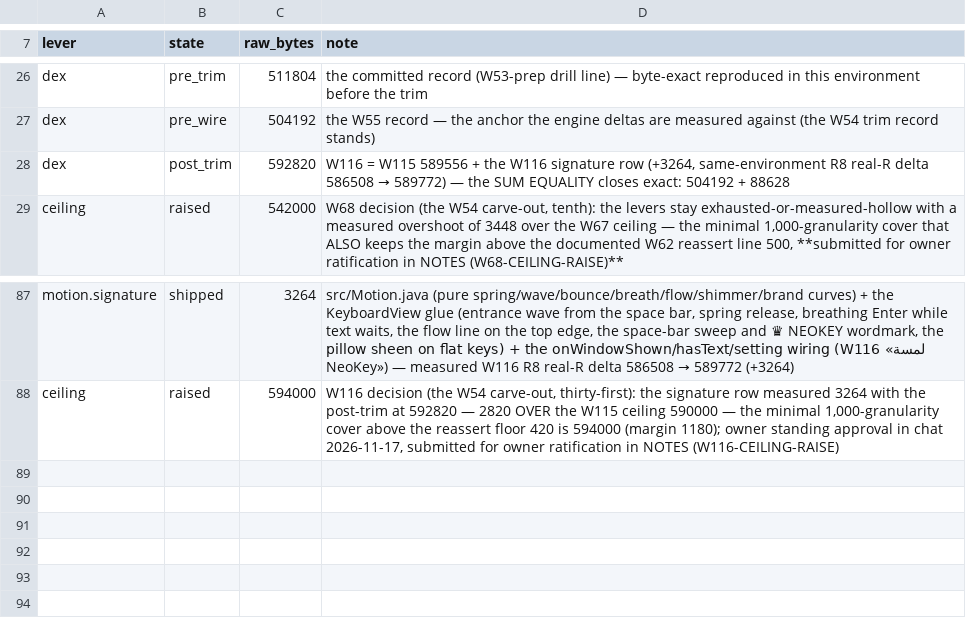
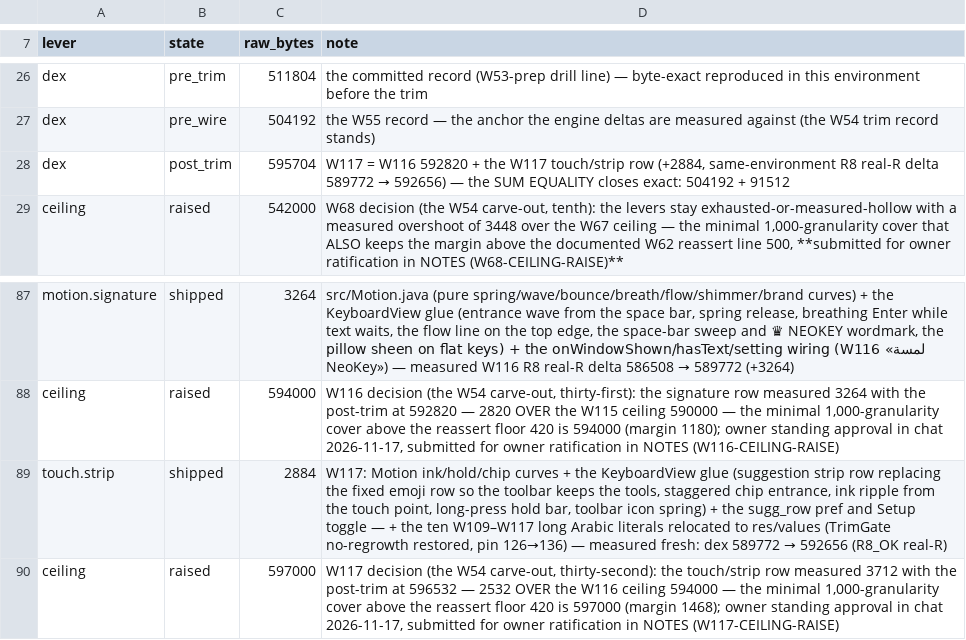
Before and after one commit to CTO-DRS/neokey-public, a TSV file: ci/capacity_ledger.tsv, drawn as a sheet; only a part is shown, gaps mark what is left out.

Commit message:
W117: suggestion strip replaces the fixed emoji row (tools stay on top), touch ink, hold bar, tool spring, staggered chips
Ten W109–W117 long Arabic literals moved to res/values (TrimGate green again, pin 136).
Dex 589772 -> 592656 (+2884), post_trim 595704; W117-CEILING-RAISE 597000 (margin 1296).

```diff
--- a/ci/capacity_ledger.tsv
+++ b/ci/capacity_ledger.tsv
@@ -27,3 +27,3 @@ dex	pre_trim	511804	the committed record (W53-prep drill line) — byte-exact re
 dex	pre_wire	504192	the W55 record — the anchor the engine deltas are measured against (the W54 trim record stands)
-dex	post_trim	592820	W116 = W115 589556 + the W116 signature row (+3264, same-environment R8 real-R delta 586508 → 589772) — the SUM EQUALITY closes exact: 504192 + 88628
+dex	post_trim	595704	W117 = W116 592820 + the W117 touch/strip row (+2884, same-environment R8 real-R delta 589772 → 592656) — the SUM EQUALITY closes exact: 504192 + 91512
 ceiling	raised	542000	W68 decision (the W54 carve-out, tenth): the levers stay exhausted-or-measured-hollow with a measured overshoot of 3448 over the W67 ceiling — the minimal 1,000-granularity cover that ALSO keeps the margin above the documented W62 reassert line 500, **submitted for owner ratification in NOTES (W68-CEILING-RAISE)**
@@ -88 +88,3 @@ motion.signature	shipped	3264	src/Motion.java (pure spring/wave/bounce/breath/fl
 ceiling	raised	594000	W116 decision (the W54 carve-out, thirty-first): the signature row measured 3264 with the post-trim at 592820 — 2820 OVER the W115 ceiling 590000 — the minimal 1,000-granularity cover above the reassert floor 420 is 594000 (margin 1180); owner standing approval in chat 2026-11-17, submitted for owner ratification in NOTES (W116-CEILING-RAISE)
+touch.strip	shipped	2884	W117: Motion ink/hold/chip curves + the KeyboardView glue (suggestion strip row replacing the fixed emoji row so the toolbar keeps the tools, staggered chip entrance, ink ripple from the touch point, long-press hold bar, toolbar icon spring) + the sugg_row pref and Setup toggle — + the ten W109–W117 long Arabic literals relocated to res/values (TrimGate no-regrowth restored, pin 126→136) — measured fresh: dex 589772 → 592656 (R8_OK real-R)
+ceiling	raised	597000	W117 decision (the W54 carve-out, thirty-second): the touch/strip row measured 3712 with the post-trim at 596532 — 2532 OVER the W116 ceiling 594000 — the minimal 1,000-granularity cover above the reassert floor 420 is 597000 (margin 1468); owner standing approval in chat 2026-11-17, submitted for owner ratification in NOTES (W117-CEILING-RAISE)
```
Also changed, not shown: 30 other files.
